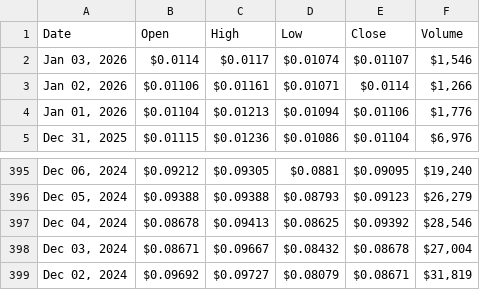
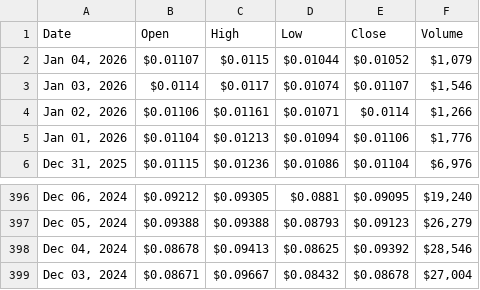
Before and after one commit to cc-horikawa/velocity, a CSV file: result.csv, drawn as a sheet; only a part is shown, gaps mark what is left out.

```diff
--- a/result.csv
+++ b/result.csv
@@ -1,2 +1,3 @@
 "Date","Open","High","Low","Close","Volume"
+"Jan 04, 2026","$0.01107","$0.0115","$0.01044","$0.01052","$1,079"
 "Jan 03, 2026","$0.0114","$0.0117","$0.01074","$0.01107","$1,546"
@@ -398,2 +399 @@
 "Dec 03, 2024","$0.08671","$0.09667","$0.08432","$0.08678","$27,004"
-"Dec 02, 2024","$0.09692","$0.09727","$0.08079","$0.08671","$31,819"
```
